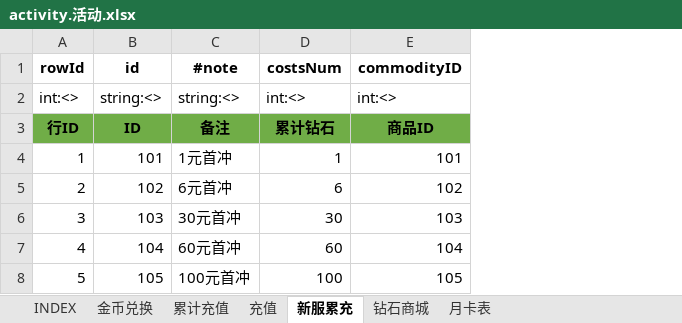
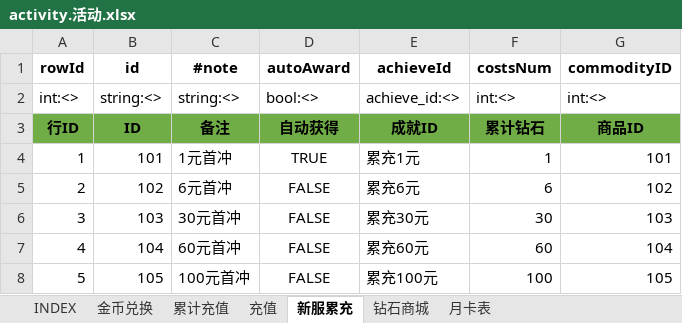
Before and after one commit to hataksumo/UIDesigner, an Excel workbook: Excel/activity.活动.xlsx, sheet 新服累充, drawn as a sheet; values as stored, in another font and other column widths than the file's, no borders; the diff names each change by its address in the sheet, - before the commit and + after, or states it on an @@ line.

```diff
--- a/Excel/activity.活动.xlsx (sheet 新服累充)
+++ b/Excel/activity.活动.xlsx (sheet 新服累充)
+column D (autoAward), rows 2-8: bool:<> | 自动获得 | TRUE | FALSE | FALSE | FALSE | FALSE
+column E (achieveId), rows 2-8: achieve_id:<> | 成就ID | 累充1元 | 累充6元 | 累充30元 | 累充60元 | 累充100元
```
Also changed, not shown: Excel/achv.成就.xlsx, Excel/item.道具.xlsx, 3 other files.
